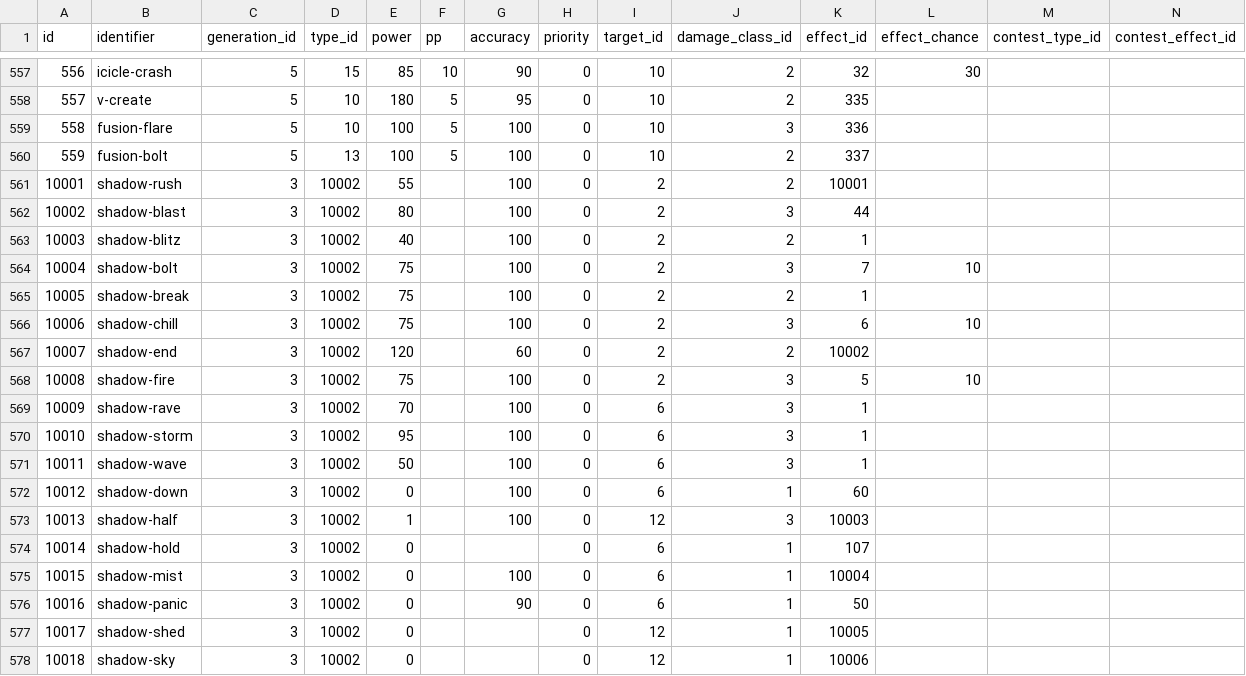
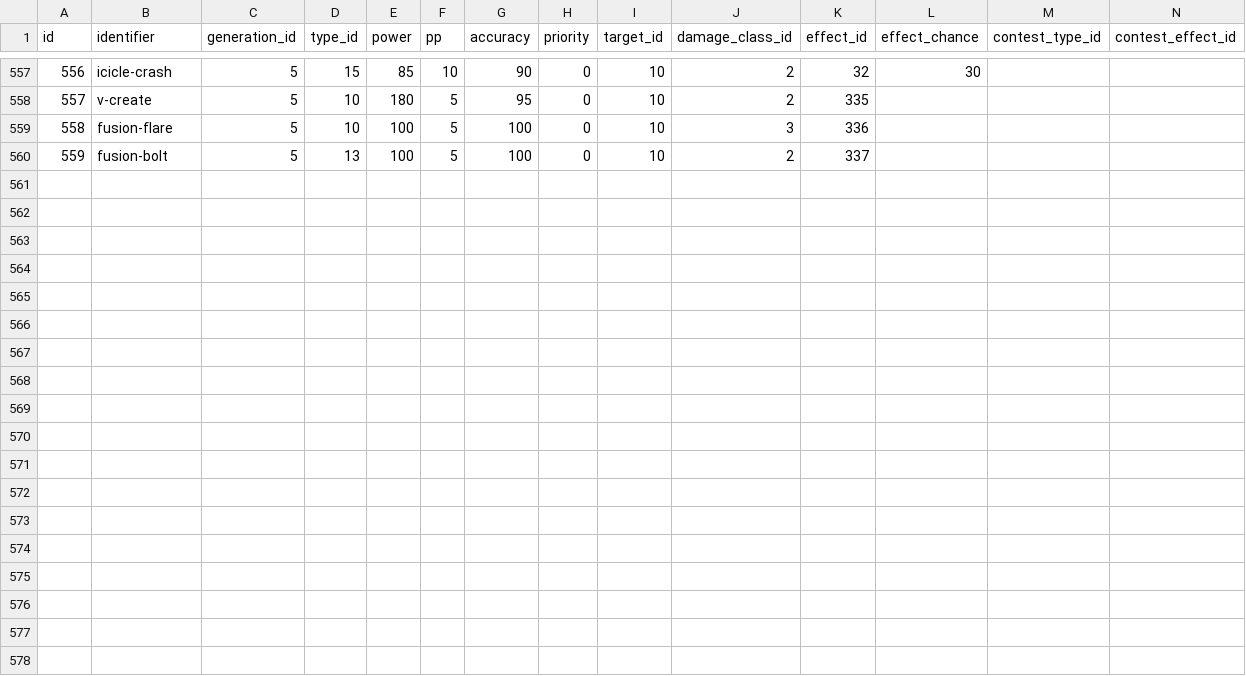
Before and after one commit to forember/vdex, a CSV file: veekun/data/moves.csv, drawn as a sheet; only a part is shown, gaps mark what is left out; rows hold the shown columns only; the diff names each change by its address in the sheet, - before the commit and + after, or states it on an @@ line.

```diff
--- a/veekun/data/moves.csv
+++ b/veekun/data/moves.csv
-row 561: 10001 | shadow-rush | 3 | 10002 | 55 |  | 100 | 0 | 2 | 2 | 10001
-row 562: 10002 | shadow-blast | 3 | 10002 | 80 |  | 100 | 0 | 2 | 3 | 44
-row 563: 10003 | shadow-blitz | 3 | 10002 | 40 |  | 100 | 0 | 2 | 2 | 1
-row 564: 10004 | shadow-bolt | 3 | 10002 | 75 |  | 100 | 0 | 2 | 3 | 7 | 10
-row 565: 10005 | shadow-break | 3 | 10002 | 75 |  | 100 | 0 | 2 | 2 | 1
-row 566: 10006 | shadow-chill | 3 | 10002 | 75 |  | 100 | 0 | 2 | 3 | 6 | 10
-row 567: 10007 | shadow-end | 3 | 10002 | 120 |  | 60 | 0 | 2 | 2 | 10002
-row 568: 10008 | shadow-fire | 3 | 10002 | 75 |  | 100 | 0 | 2 | 3 | 5 | 10
-row 569: 10009 | shadow-rave | 3 | 10002 | 70 |  | 100 | 0 | 6 | 3 | 1
-row 570: 10010 | shadow-storm | 3 | 10002 | 95 |  | 100 | 0 | 6 | 3 | 1
-row 571: 10011 | shadow-wave | 3 | 10002 | 50 |  | 100 | 0 | 6 | 3 | 1
-row 572: 10012 | shadow-down | 3 | 10002 | 0 |  | 100 | 0 | 6 | 1 | 60
-row 573: 10013 | shadow-half | 3 | 10002 | 1 |  | 100 | 0 | 12 | 3 | 10003
-row 574: 10014 | shadow-hold | 3 | 10002 | 0 |  |  | 0 | 6 | 1 | 107
-row 575: 10015 | shadow-mist | 3 | 10002 | 0 |  | 100 | 0 | 6 | 1 | 10004
-row 576: 10016 | shadow-panic | 3 | 10002 | 0 |  | 90 | 0 | 6 | 1 | 50
-row 577: 10017 | shadow-shed | 3 | 10002 | 0 |  |  | 0 | 12 | 1 | 10005
-row 578: 10018 | shadow-sky | 3 | 10002 | 0 |  |  | 0 | 12 | 1 | 10006
```
Also changed, not shown: veekun/data/move_flag_map.csv, 8 other files.
